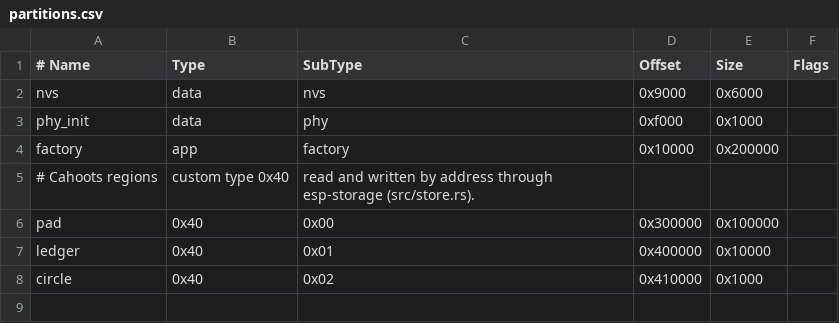
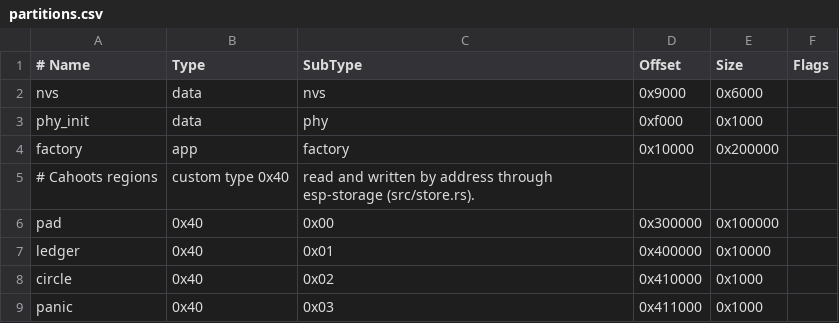
Before and after one commit to yourbuddyconner/cahoots, a CSV file: crates/esp32s3/partitions.csv, drawn as a sheet; the diff names each change by its address in the sheet, - before the commit and + after, or states it on an @@ line.

Commit message:
esp32s3: real debounce, the panel's previous image cleared before a full refresh, panic and trace sectors readable with espflash, a readable footer; host: the inbox resyncs past a garbage header; badge: the menu logs when a laptop connects

```diff
--- a/crates/esp32s3/partitions.csv
+++ b/crates/esp32s3/partitions.csv
+row 9: panic | 0x40 | 0x03 | 0x411000 | 0x1000
```
Also changed, not shown: 11 other files.
